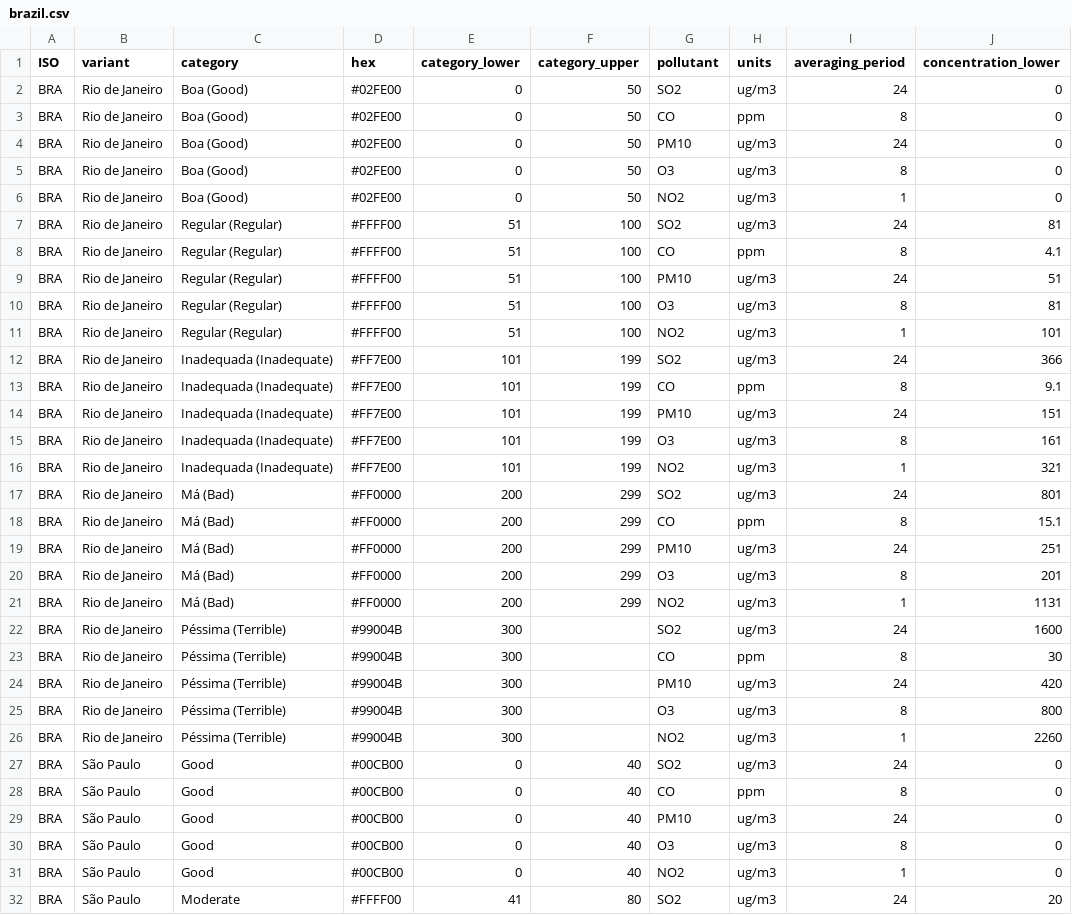
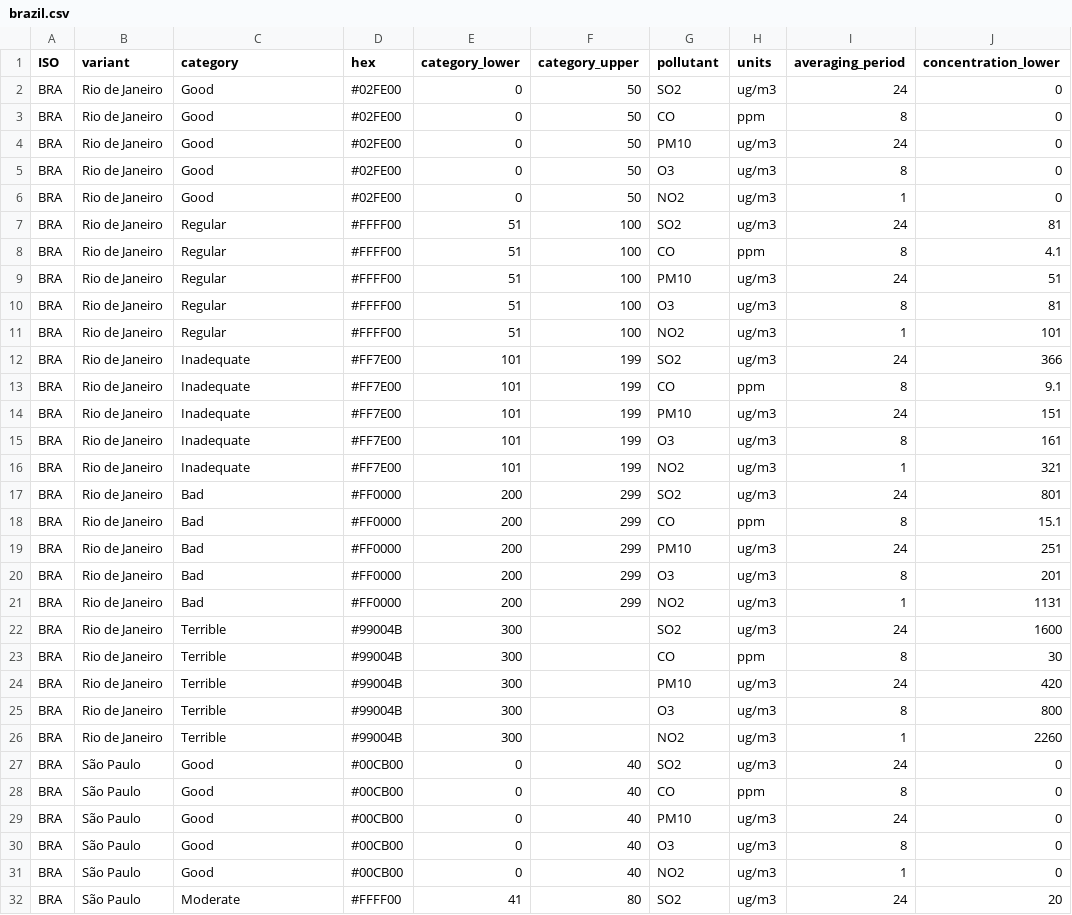
Before and after one commit to openaq/aqi-hub, a CSV file: src/data/breakpoints/brazil.csv, drawn as a sheet; only a part is shown; the diff names each change by its address in the sheet, - before the commit and + after, or states it on an @@ line.

```diff
--- a/src/data/breakpoints/brazil.csv
+++ b/src/data/breakpoints/brazil.csv
-C2:C6 (category): Boa (Good)
+C2:C6 (category): Good
-C7:C11 (category): Regular (Regular)
+C7:C11 (category): Regular
-C12:C16 (category): Inadequada (Inadequate)
+C12:C16 (category): Inadequate
-C17:C21 (category): Má (Bad)
+C17:C21 (category): Bad
-C22:C26 (category): Péssima (Terrible)
+C22:C26 (category): Terrible
```
Also changed, not shown: 1 other file.
